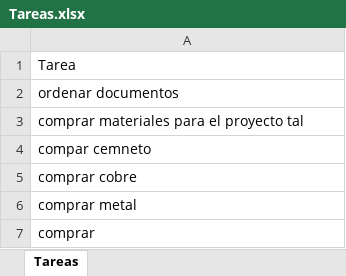
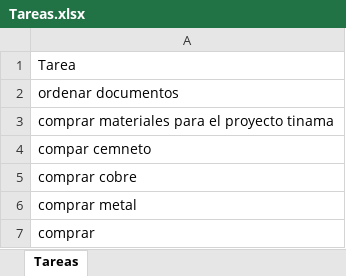
Before and after one commit to Osdamamo/empresajava, an Excel workbook: Tareas.xlsx, sheet Tareas, drawn as a sheet; values as stored, in another font and other column widths than the file's, no borders; the diff names each change by its address in the sheet, - before the commit and + after, or states it on an @@ line.

```diff
--- a/Tareas.xlsx (sheet Tareas)
+++ b/Tareas.xlsx (sheet Tareas)
-A3: comprar materiales para el proyecto tal
+A3: comprar materiales para el proyecto tinama
```
Also changed, not shown: Empleado.xlsx, Reportes.xlsx, 2 other files.
